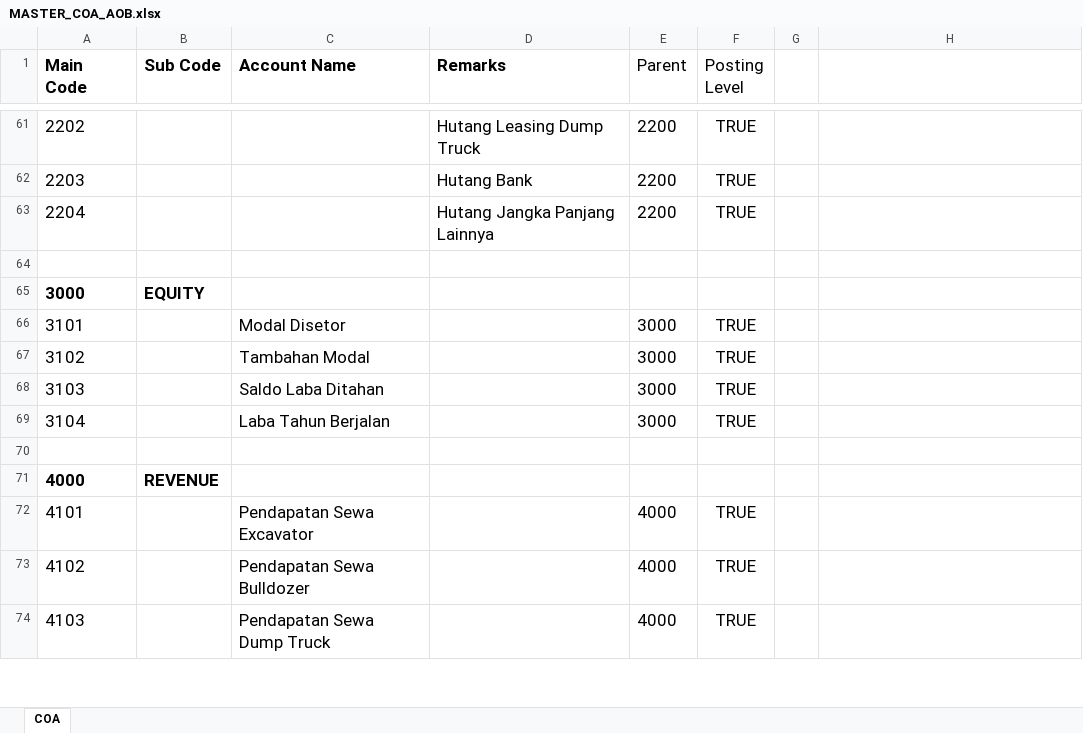
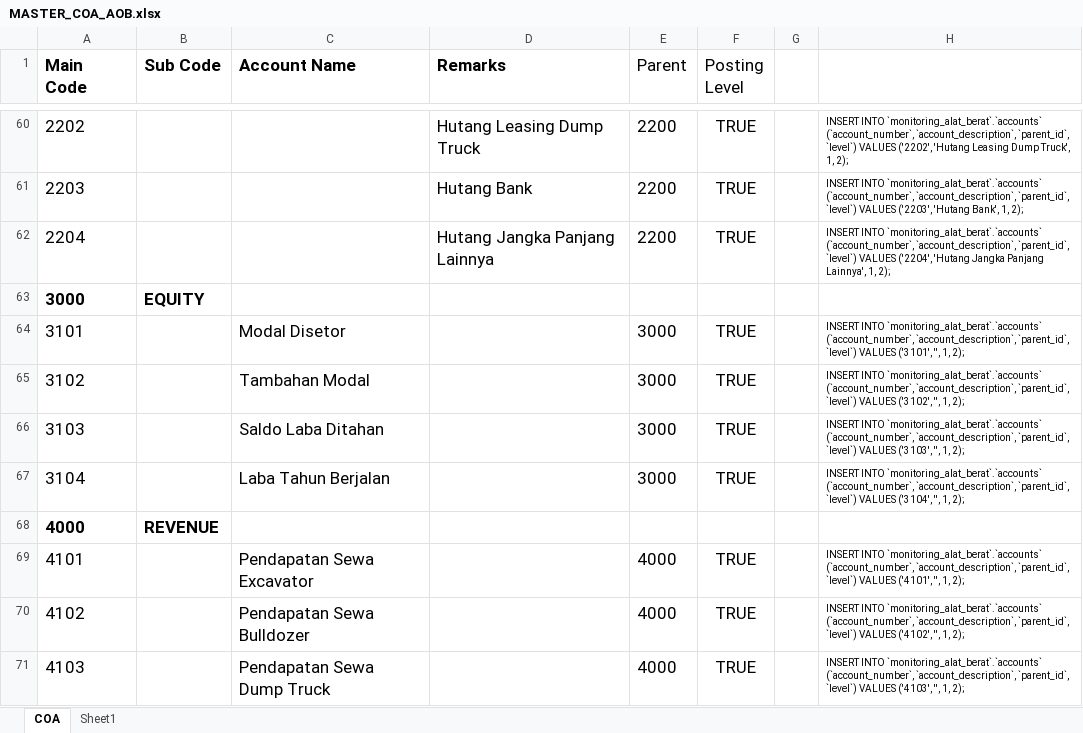
Before and after one commit to ariesxp/monitoring-alat-berat, an Excel workbook: MASTER_COA_AOB.xlsx, sheet COA, drawn as a sheet; only a part is shown, gaps mark what is left out; values as stored, in another font and other column widths than the file's, no borders; removed rows and columns are numbered as before the commit, all else as after; the diff covers the shown part only; the diff names each change by its address in the sheet, - before the commit and + after, or states it on an @@ line.

```diff
--- a/MASTER_COA_AOB.xlsx (sheet COA)
+++ b/MASTER_COA_AOB.xlsx (sheet COA)
+sheet tab: Sheet1
-H60: (empty)
+H60: INSERT INTO `monitoring_alat_berat`.`accounts` (`account_number`, `account_description`, `parent_id`, `level`) VALUES ('2202', 'Hutang Leasing Dump Truck', 1, 2);
-H61: (empty)
+H61: INSERT INTO `monitoring_alat_berat`.`accounts` (`account_number`, `account_description`, `parent_id`, `level`) VALUES ('2203', 'Hutang Bank', 1, 2);
-H62: (empty)
+H62: INSERT INTO `monitoring_alat_berat`.`accounts` (`account_number`, `account_description`, `parent_id`, `level`) VALUES ('2204', 'Hutang Jangka Panjang Lainnya', 1, 2);
-row 64: (empty)
-H64: (empty)
+H64: INSERT INTO `monitoring_alat_berat`.`accounts` (`account_number`, `account_description`, `parent_id`, `level`) VALUES ('3101', '', 1, 2);
-H65: (empty)
+H65: INSERT INTO `monitoring_alat_berat`.`accounts` (`account_number`, `account_description`, `parent_id`, `level`) VALUES ('3102', '', 1, 2);
-H66: (empty)
+H66: INSERT INTO `monitoring_alat_berat`.`accounts` (`account_number`, `account_description`, `parent_id`, `level`) VALUES ('3103', '', 1, 2);
-H67: (empty)
+H67: INSERT INTO `monitoring_alat_berat`.`accounts` (`account_number`, `account_description`, `parent_id`, `level`) VALUES ('3104', '', 1, 2);
-row 70: (empty)
-H69: (empty)
+H69: INSERT INTO `monitoring_alat_berat`.`accounts` (`account_number`, `account_description`, `parent_id`, `level`) VALUES ('4101', '', 1, 2);
-H70: (empty)
+H70: INSERT INTO `monitoring_alat_berat`.`accounts` (`account_number`, `account_description`, `parent_id`, `level`) VALUES ('4102', '', 1, 2);
-H71: (empty)
+H71: INSERT INTO `monitoring_alat_berat`.`accounts` (`account_number`, `account_description`, `parent_id`, `level`) VALUES ('4103', '', 1, 2);
```
Also changed, not shown: 5 removed rows and 117 edited cells elsewhere in this sheet, formulas that keep their value, 10 other files.
